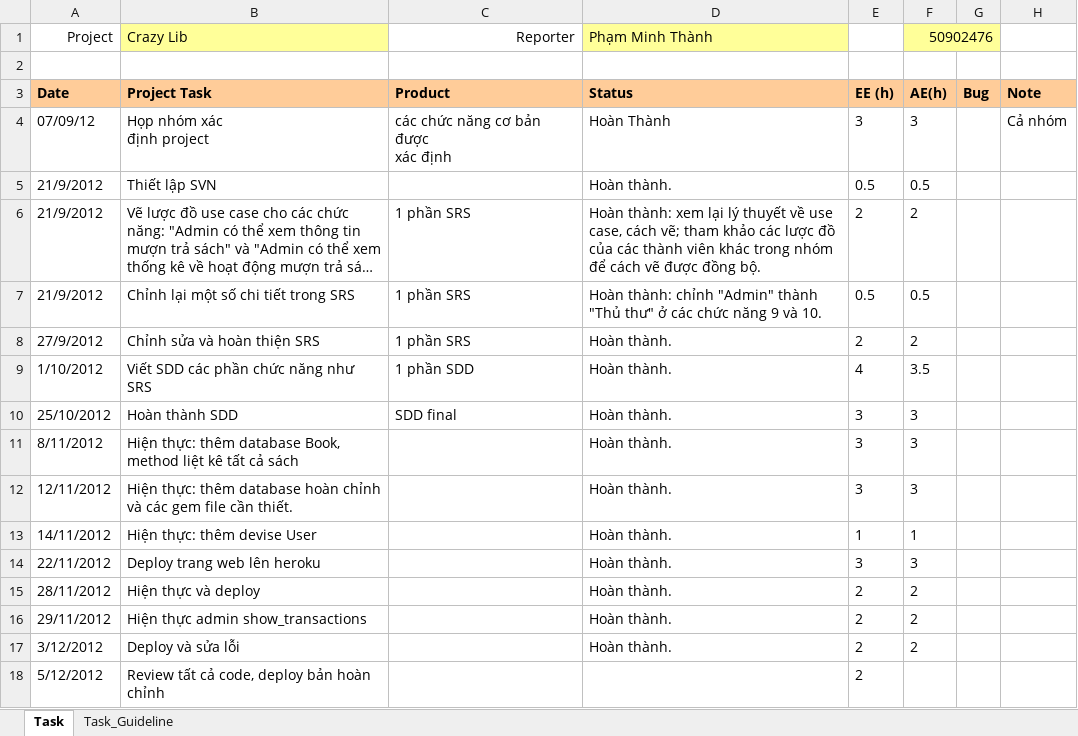
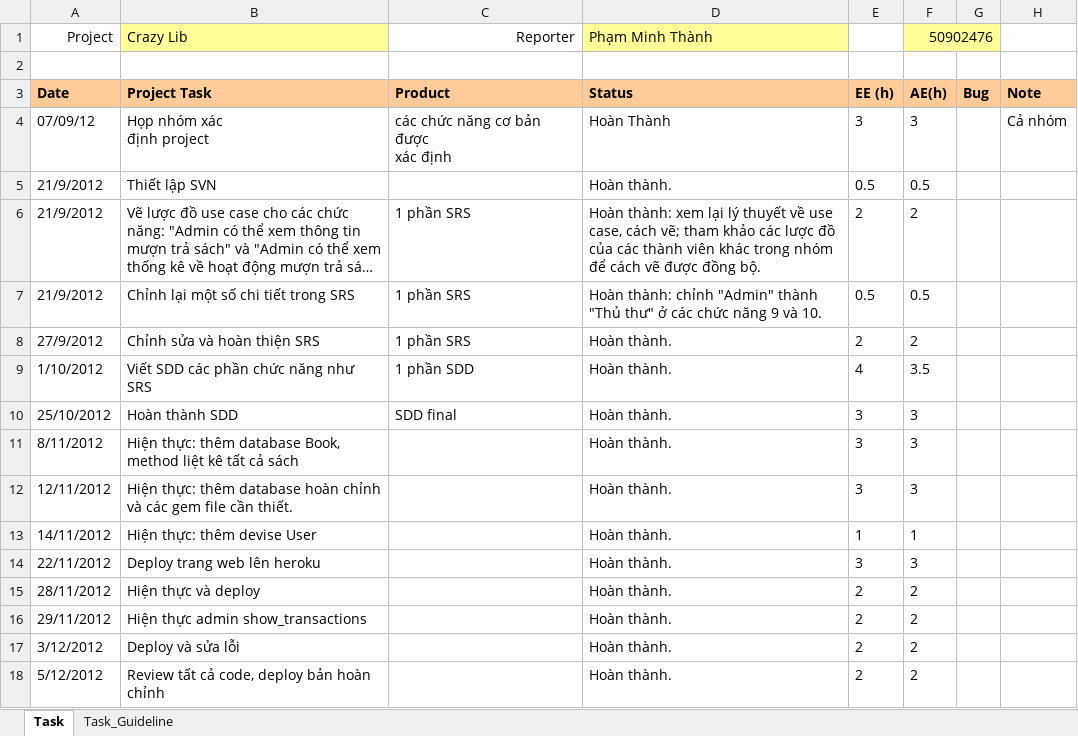
Before and after one commit to kudo108/crazylib, an Excel workbook: BaoCaoCaNhan/Weekly_Report_Thanh.xlsx, sheet Task, drawn as a sheet; only a part is shown; long unchanged cells end in …; values as stored, in another font and other column widths than the file's, no borders; the diff names each change by its address in the sheet, - before the commit and + after, or states it on an @@ line.

```diff
--- a/BaoCaoCaNhan/Weekly_Report_Thanh.xlsx (sheet Task)
+++ b/BaoCaoCaNhan/Weekly_Report_Thanh.xlsx (sheet Task)
-D18: (empty)
+D18: Hoàn thành.
-F18: (empty)
+F18: 2
```
